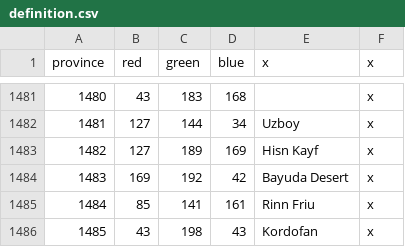
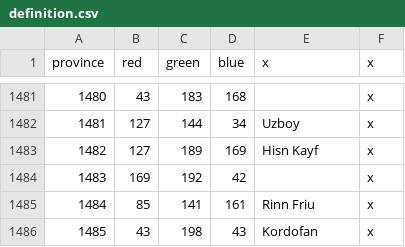
Before and after one commit to EMFTeam/MiniSWMH, a CSV file: MiniSWMH/map/definition.csv, drawn as a sheet; only a part is shown, gaps mark what is left out; the diff covers the shown part only.

```diff
--- a/MiniSWMH/map/definition.csv
+++ b/MiniSWMH/map/definition.csv
@@ -1483,3 +1483,3 @@ province;red;green;blue;x;x
 1482;127;189;169;Hisn Kayf;x
-1483;169;192;42;Bayuda Desert;x
+1483;169;192;42;;x
 1484;85;141;161;Rinn Friu;x
```
Also changed, not shown: 32 edited cells elsewhere in this file, 3 other files.
